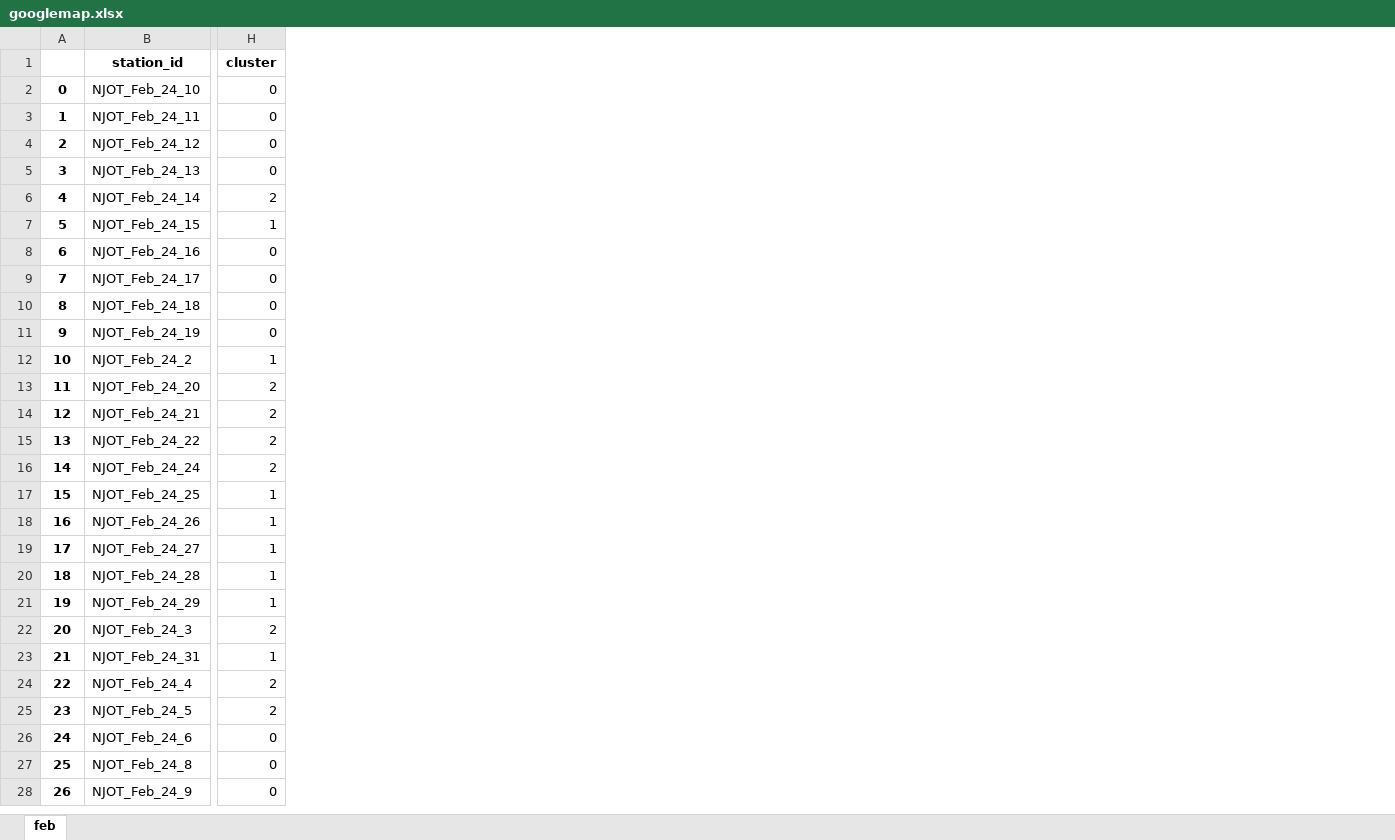
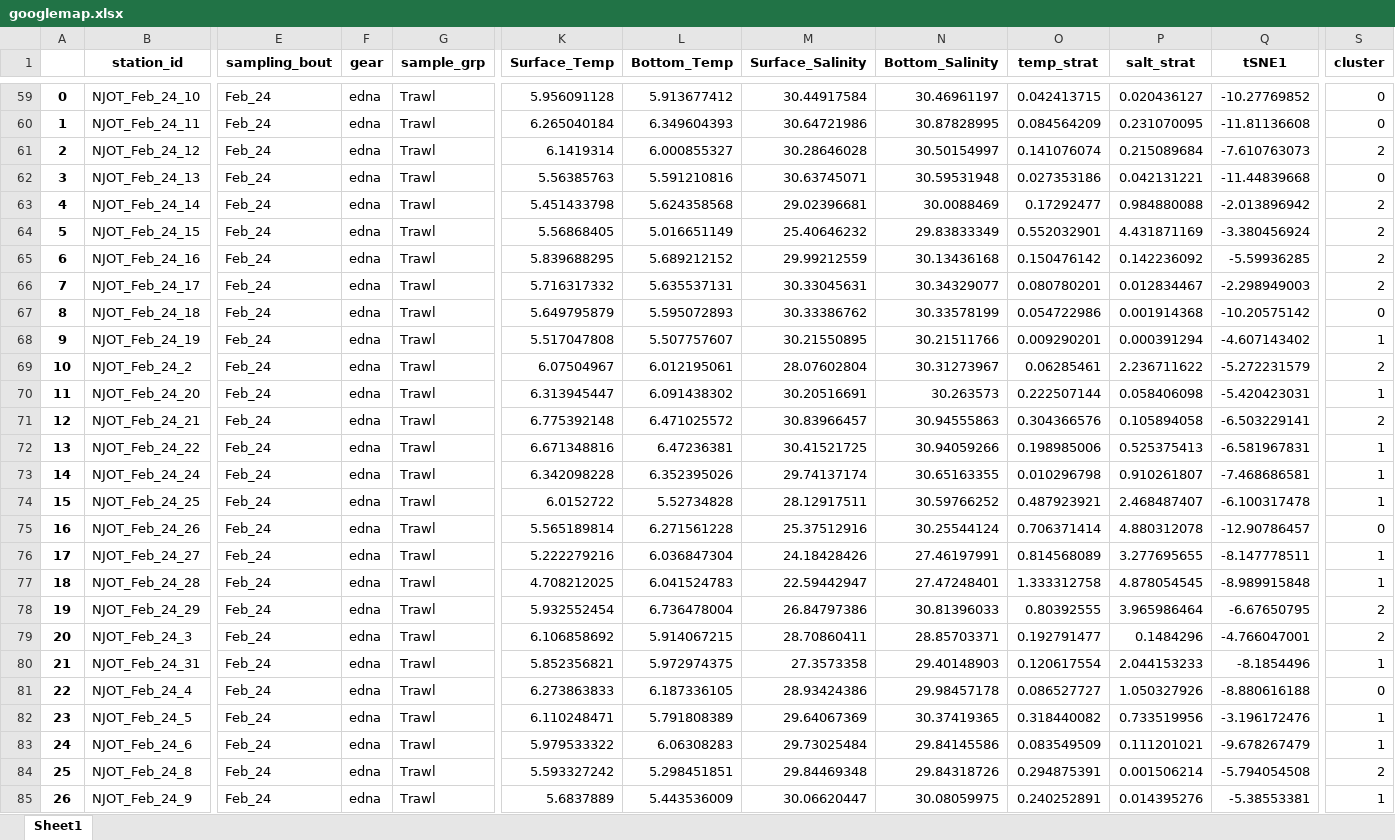
Before and after one commit to henrysun9074/fishics, an Excel workbook: models/Q2B/googlemap.xlsx, sheet Sheet1, drawn as a sheet; only a part is shown, gaps mark what is left out; values as stored, in another font and other column widths than the file's, no borders; addresses are those after the commit; the diff covers the shown part only; the diff names each change by its address in the sheet, - before the commit and + after, or states it on an @@ line.

```diff
--- a/models/Q2B/googlemap.xlsx (sheet Sheet1)
+++ b/models/Q2B/googlemap.xlsx (sheet Sheet1)
-sheet tab: feb
+sheet tab: Sheet1
+column E (sampling_bout), rows 59-85: all Feb_24
+column F (gear), rows 59-85: all edna
+column G (sample_grp), rows 59-85: all Trawl
+column K (Surface_Temp), rows 59-85: 5.956091128 | 6.265040184 | 6.1419314 | 5.56385763 | 5.451433798 | 5.56868405 | 5.839688295 | 5.716317332 | 5.649795879 | 5.517047808 | 6.07504967 | 6.313945447 | 6.775392148 | 6.671348816 | 6.342098228 | 6.0152722 | 5.565189814 | 5.222279216 | 4.708212025 | 5.932552454 | 6.106858692 | 5.852356821 | 6.273863833 | 6.110248471 | 5.979533322 | 5.593327242 | 5.6837889
+column L (Bottom_Temp), rows 59-85: 5.913677412 | 6.349604393 | 6.000855327 | 5.591210816 | 5.624358568 | 5.016651149 | 5.689212152 | 5.635537131 | 5.595072893 | 5.507757607 | 6.012195061 | 6.091438302 | 6.471025572 | 6.47236381 | 6.352395026 | 5.52734828 | 6.271561228 | 6.036847304 | 6.041524783 | 6.736478004 | 5.914067215 | 5.972974375 | 6.187336105 | 5.791808389 | 6.06308283 | 5.298451851 | 5.443536009
+column M (Surface_Salinity), rows 59-85: 30.44917584 | 30.64721986 | 30.28646028 | 30.63745071 | 29.02396681 | 25.40646232 | 29.99212559 | 30.33045631 | 30.33386762 | 30.21550895 | 28.07602804 | 30.20516691 | 30.83966457 | 30.41521725 | 29.74137174 | 28.12917511 | 25.37512916 | 24.18428426 | 22.59442947 | 26.84797386 | 28.70860411 | 27.3573358 | 28.93424386 | 29.64067369 | 29.73025484 | 29.84469348 | 30.06620447
+column N (Bottom_Salinity), rows 59-85: 30.46961197 | 30.87828995 | 30.50154997 | 30.59531948 | 30.0088469 | 29.83833349 | 30.13436168 | 30.34329077 | 30.33578199 | 30.21511766 | 30.31273967 | 30.263573 | 30.94555863 | 30.94059266 | 30.65163355 | 30.59766252 | 30.25544124 | 27.46197991 | 27.47248401 | 30.81396033 | 28.85703371 | 29.40148903 | 29.98457178 | 30.37419365 | 29.84145586 | 29.84318726 | 30.08059975
+column O (temp_strat), rows 59-85: 0.042413715 | 0.084564209 | 0.141076074 | 0.027353186 | 0.17292477 | 0.552032901 | 0.150476142 | 0.080780201 | 0.054722986 | 0.009290201 | 0.06285461 | 0.222507144 | 0.304366576 | 0.198985006 | 0.010296798 | 0.487923921 | 0.706371414 | 0.814568089 | 1.333312758 | 0.80392555 | 0.192791477 | 0.120617554 | 0.086527727 | 0.318440082 | 0.083549509 | 0.294875391 | 0.240252891
+column P (salt_strat), rows 59-85: 0.020436127 | 0.231070095 | 0.215089684 | 0.042131221 | 0.984880088 | 4.431871169 | 0.142236092 | 0.012834467 | 0.001914368 | 0.000391294 | 2.236711622 | 0.058406098 | 0.105894058 | 0.525375413 | 0.910261807 | 2.468487407 | 4.880312078 | 3.277695655 | 4.878054545 | 3.965986464 | 0.1484296 | 2.044153233 | 1.050327926 | 0.733519956 | 0.111201021 | 0.001506214 | 0.014395276
+column Q (tSNE1), rows 59-85: -10.27769852 | -11.81136608 | -7.610763073 | -11.44839668 | -2.013896942 | -3.380456924 | -5.59936285 | -2.298949003 | -10.20575142 | -4.607143402 | -5.272231579 | -5.420423031 | -6.503229141 | -6.581967831 | -7.468686581 | -6.100317478 | -12.90786457 | -8.147778511 | -8.989915848 | -6.67650795 | -4.766047001 | -8.1854496 | -8.880616188 | -3.196172476 | -9.678267479 | -5.794054508 | -5.38553381
-S61 (cluster): 0
+S61 (cluster): 2
-S64 (cluster): 1
+S64 (cluster): 2
-S65:S66 (cluster): 0
+S65:S66 (cluster): 2
-S68 (cluster): 0
+S68 (cluster): 1
-S69 (cluster): 1
+S69 (cluster): 2
-S70 (cluster): 2
+S70 (cluster): 1
-S72:S73 (cluster): 2
+S72:S73 (cluster): 1
-S75 (cluster): 1
+S75 (cluster): 0
-S78 (cluster): 1
+S78 (cluster): 2
-S81 (cluster): 2
+S81 (cluster): 0
-S82 (cluster): 2
+S82 (cluster): 1
-S83 (cluster): 0
+S83 (cluster): 1
-S84 (cluster): 0
+S84 (cluster): 2
-S85 (cluster): 0
+S85 (cluster): 1
```
Also changed, not shown: 57 added rows and 1 added column elsewhere in this sheet, 2 other files.
